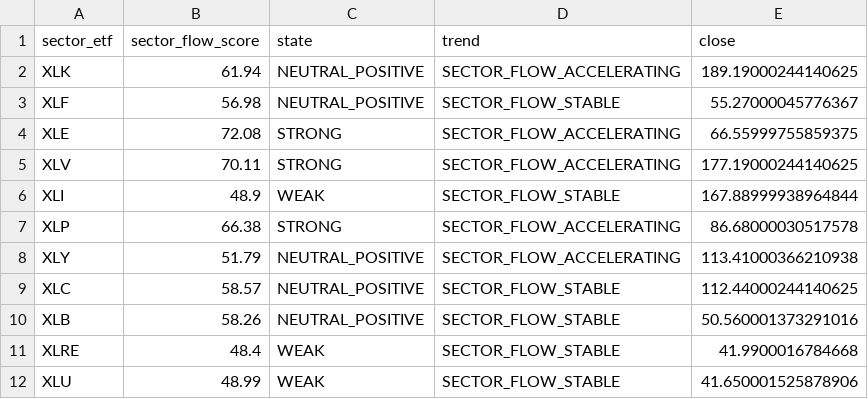
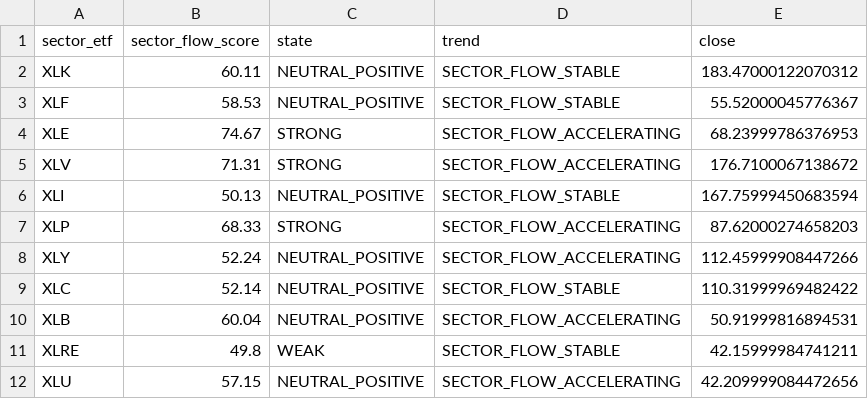
Before and after one commit to Ghanzo2024/Radar-Financiero-Torres, a CSV file: 01 - MOTOR 1 - SCANNER/01 - OUTPUTS/sector_flow_latest.csv, drawn as a sheet.

```diff
--- a/01 - MOTOR 1 - SCANNER/01 - OUTPUTS/sector_flow_latest.csv
+++ b/01 - MOTOR 1 - SCANNER/01 - OUTPUTS/sector_flow_latest.csv
@@ -1,12 +1,12 @@
 sector_etf,sector_flow_score,state,trend,close
-XLK,61.94,NEUTRAL_POSITIVE,SECTOR_FLOW_ACCELERATING,189.19000244140625
-XLF,56.98,NEUTRAL_POSITIVE,SECTOR_FLOW_STABLE,55.27000045776367
-XLE,72.08,STRONG,SECTOR_FLOW_ACCELERATING,66.55999755859375
-XLV,70.11,STRONG,SECTOR_FLOW_ACCELERATING,177.19000244140625
-XLI,48.9,WEAK,SECTOR_FLOW_STABLE,167.88999938964844
-XLP,66.38,STRONG,SECTOR_FLOW_ACCELERATING,86.68000030517578
-XLY,51.79,NEUTRAL_POSITIVE,SECTOR_FLOW_ACCELERATING,113.41000366210938
-XLC,58.57,NEUTRAL_POSITIVE,SECTOR_FLOW_STABLE,112.44000244140625
-XLB,58.26,NEUTRAL_POSITIVE,SECTOR_FLOW_STABLE,50.560001373291016
-XLRE,48.4,WEAK,SECTOR_FLOW_STABLE,41.9900016784668
-XLU,48.99,WEAK,SECTOR_FLOW_STABLE,41.650001525878906
+XLK,60.11,NEUTRAL_POSITIVE,SECTOR_FLOW_STABLE,183.47000122070312
+XLF,58.53,NEUTRAL_POSITIVE,SECTOR_FLOW_STABLE,55.52000045776367
+XLE,74.67,STRONG,SECTOR_FLOW_ACCELERATING,68.23999786376953
+XLV,71.31,STRONG,SECTOR_FLOW_ACCELERATING,176.7100067138672
+XLI,50.13,NEUTRAL_POSITIVE,SECTOR_FLOW_STABLE,167.75999450683594
+XLP,68.33,STRONG,SECTOR_FLOW_ACCELERATING,87.62000274658203
+XLY,52.24,NEUTRAL_POSITIVE,SECTOR_FLOW_ACCELERATING,112.45999908447266
+XLC,52.14,NEUTRAL_POSITIVE,SECTOR_FLOW_STABLE,110.31999969482422
+XLB,60.04,NEUTRAL_POSITIVE,SECTOR_FLOW_ACCELERATING,50.91999816894531
+XLRE,49.8,WEAK,SECTOR_FLOW_STABLE,42.15999984741211
+XLU,57.15,NEUTRAL_POSITIVE,SECTOR_FLOW_ACCELERATING,42.209999084472656
```
Also changed, not shown: 01 - MOTOR 1 - SCANNER/01 - OUTPUTS/scanner_latest.csv, 01 - MOTOR 1 - SCANNER/01 - OUTPUTS/scanner_top100.csv, 5 other files.
